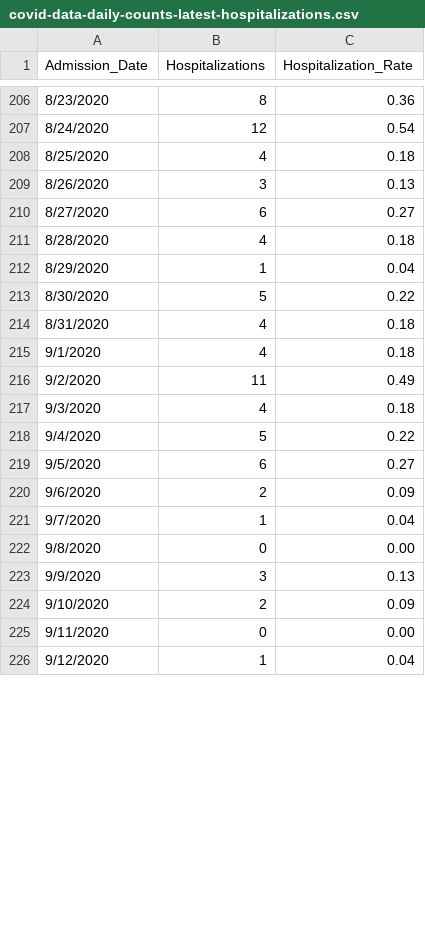
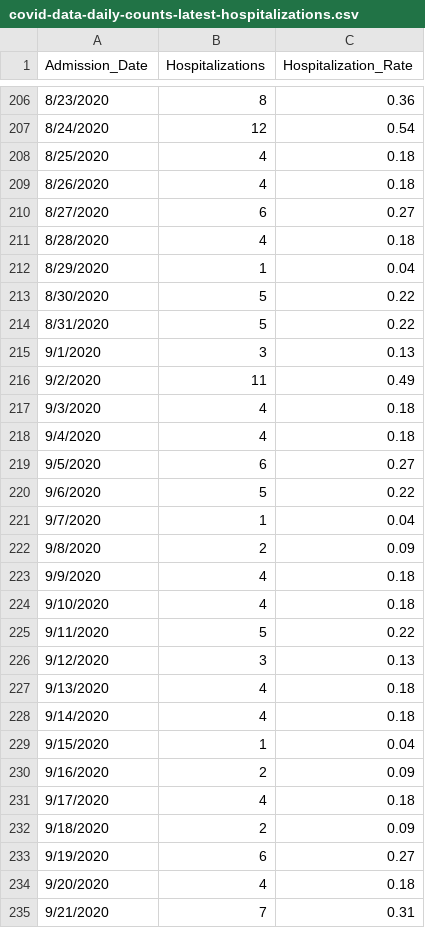
Before and after one commit to abrauninger/covid-dashboard, a CSV file: king-county-data-download/covid-data-daily-counts-latest-hospitalizations.csv, drawn as a sheet; only a part is shown, gaps mark what is left out; the diff covers the shown part only.

```diff
--- a/king-county-data-download/covid-data-daily-counts-latest-hospitalizations.csv
+++ b/king-county-data-download/covid-data-daily-counts-latest-hospitalizations.csv
@@ -208,3 +208,3 @@
 8/25/2020,4,0.18
-8/26/2020,3,0.13
+8/26/2020,4,0.18
 8/27/2020,6,0.27
@@ -213,14 +213,23 @@
 8/30/2020,5,0.22
-8/31/2020,4,0.18
-9/1/2020,4,0.18
+8/31/2020,5,0.22
+9/1/2020,3,0.13
 9/2/2020,11,0.49
 9/3/2020,4,0.18
-9/4/2020,5,0.22
+9/4/2020,4,0.18
 9/5/2020,6,0.27
-9/6/2020,2,0.09
+9/6/2020,5,0.22
 9/7/2020,1,0.04
-9/8/2020,0,0.00
-9/9/2020,3,0.13
-9/10/2020,2,0.09
-9/11/2020,0,0.00
-9/12/2020,1,0.04
+9/8/2020,2,0.09
+9/9/2020,4,0.18
+9/10/2020,4,0.18
+9/11/2020,5,0.22
+9/12/2020,3,0.13
+9/13/2020,4,0.18
+9/14/2020,4,0.18
+9/15/2020,1,0.04
+9/16/2020,2,0.09
+9/17/2020,4,0.18
+9/18/2020,2,0.09
+9/19/2020,6,0.27
+9/20/2020,4,0.18
+9/21/2020,7,0.31
```
Also changed, not shown: 7 added rows and 43 edited cells elsewhere in this file, king-county-data-download/covid-data-daily-counts-latest-tests.csv, 2 other files.
